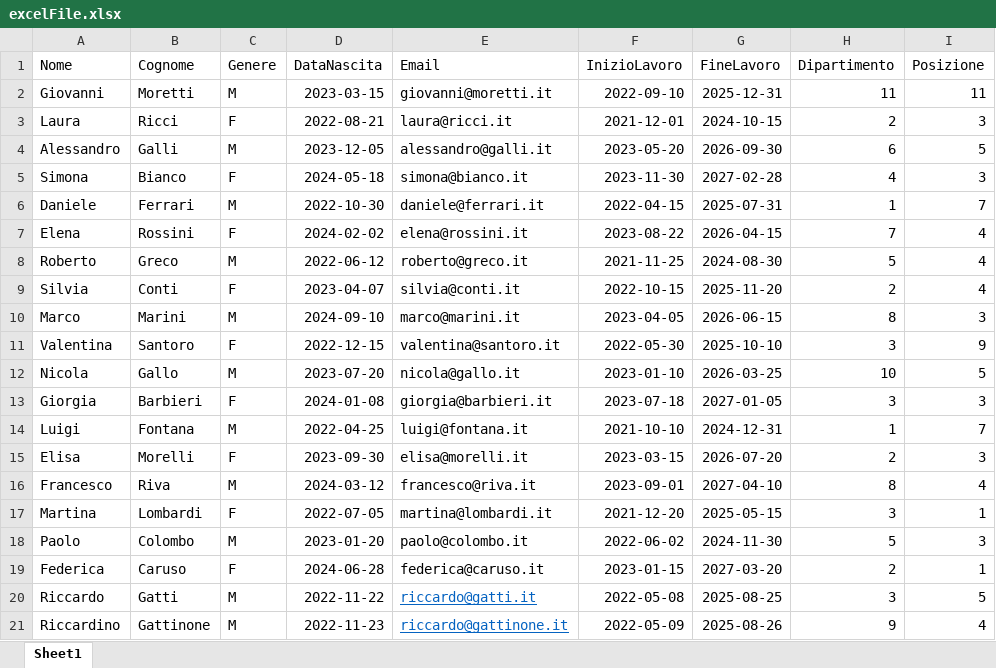
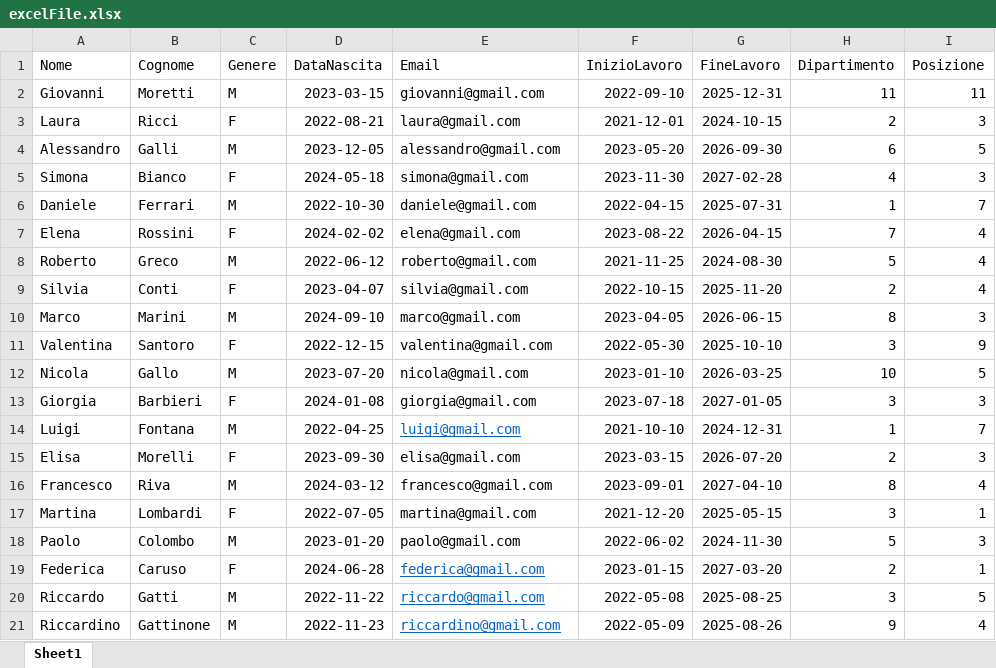
Before and after one commit to Simone-Puce/Fincons-Employees-BE, an Excel workbook: src/main/resources/filedatestare/excelFile.xlsx, sheet Sheet1, drawn as a sheet; values as stored, in another font and other column widths than the file's, no borders; the diff names each change by its address in the sheet, - before the commit and + after, or states it on an @@ line.

```diff
--- a/src/main/resources/filedatestare/excelFile.xlsx (sheet Sheet1)
+++ b/src/main/resources/filedatestare/excelFile.xlsx (sheet Sheet1)
-E2 (Email): giovanni@moretti.it
+E2 (Email): giovanni@gmail.com
-E3 (Email): laura@ricci.it
+E3 (Email): laura@gmail.com
-E4 (Email): alessandro@galli.it
+E4 (Email): alessandro@gmail.com
-E5 (Email): simona@bianco.it
+E5 (Email): simona@gmail.com
-E6 (Email): daniele@ferrari.it
+E6 (Email): daniele@gmail.com
-E7 (Email): elena@rossini.it
+E7 (Email): elena@gmail.com
-E8 (Email): roberto@greco.it
+E8 (Email): roberto@gmail.com
-E9 (Email): silvia@conti.it
+E9 (Email): silvia@gmail.com
-E10 (Email): marco@marini.it
+E10 (Email): marco@gmail.com
-E11 (Email): valentina@santoro.it
+E11 (Email): valentina@gmail.com
-E12 (Email): nicola@gallo.it
+E12 (Email): nicola@gmail.com
-E13 (Email): giorgia@barbieri.it
+E13 (Email): giorgia@gmail.com
-E14 (Email): luigi@fontana.it
+E14 (Email): luigi@gmail.com
@@ E14 underline: off → on, text colour: black → #0563C1 @@
-E15 (Email): elisa@morelli.it
+E15 (Email): elisa@gmail.com
-E16 (Email): francesco@riva.it
+E16 (Email): francesco@gmail.com
-E17 (Email): martina@lombardi.it
+E17 (Email): martina@gmail.com
-E18 (Email): paolo@colombo.it
+E18 (Email): paolo@gmail.com
-E19 (Email): federica@caruso.it
+E19 (Email): federica@gmail.com
@@ E19 underline: off → on, text colour: black → #0563C1 @@
-E20 (Email): riccardo@gatti.it
+E20 (Email): riccardo@gmail.com
-E21 (Email): riccardo@gattinone.it
+E21 (Email): riccardino@gmail.com
```
Also changed, not shown: src/main/resources/filedatestare/excelFile_WithEmptyListAfterValidation.xlsx, src/main/resources/filedatestare/excelFile_WithValidationError.xlsx, 4 other files.
